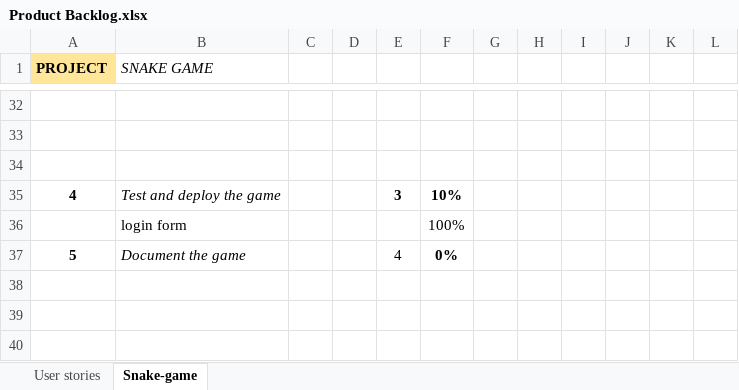
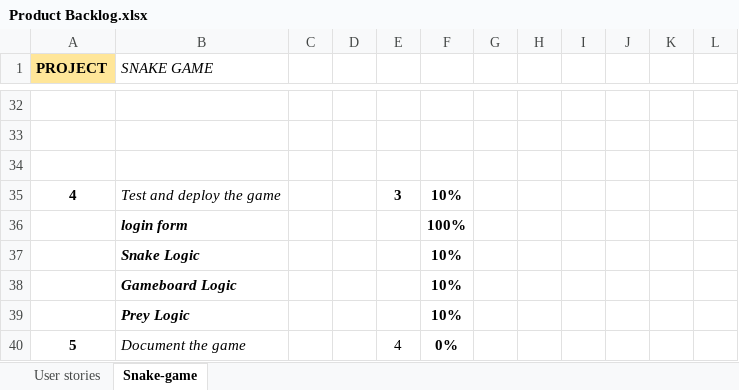
Before and after one commit to PrachiB3131/PROG5001A2, an Excel workbook: snakegame_v1/Product Backlog.xlsx, sheet Snake-game, drawn as a sheet; only a part is shown, gaps mark what is left out; values as stored, in another font and other column widths than the file's, no borders; the diff names each change by its address in the sheet, - before the commit and + after, or states it on an @@ line.

Commit message:
Final Assessment 2: Task 2
1. Introduced the concept of abstraction in class snake, gameboard and prey
2. Added public methods conforming to the user stories
3. Updated the product backlog according to the progress of week 9

```diff
--- a/snakegame_v1/Product Backlog.xlsx (sheet Snake-game)
+++ b/snakegame_v1/Product Backlog.xlsx (sheet Snake-game)
@@ B36 bold: off → on, italic: off → on @@
-F36 bold: off
+F36 bold: on
+row 37:  | Snake Logic |  |  |  | 10%
+row 38:  | Gameboard Logic |  |  |  | 10%
+row 39:  | Prey Logic |  |  |  | 10%
```
Also changed, not shown: sheet User stories, 9 other files.
